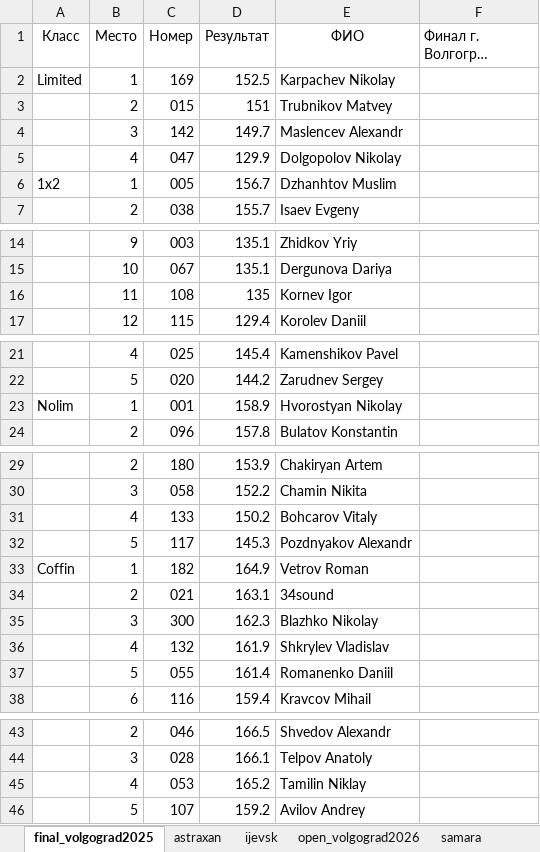
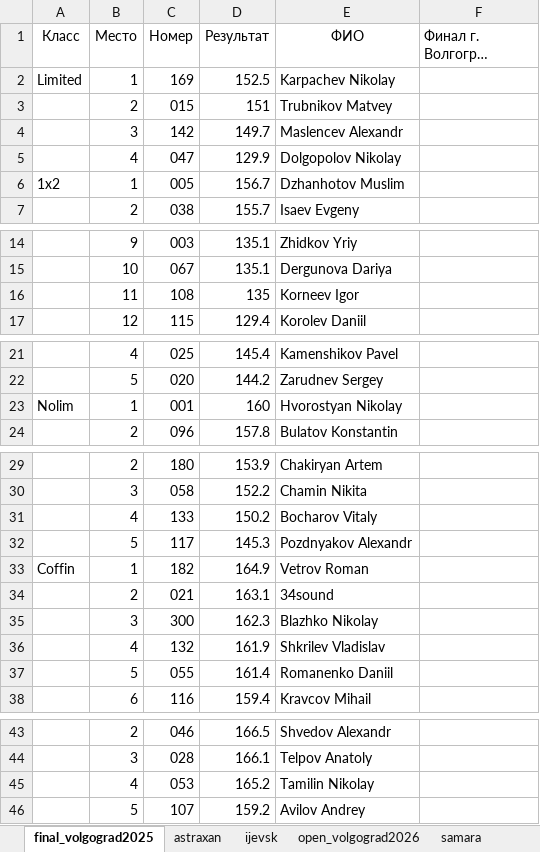
Before and after one commit to kolyagazha89/Usd-2.0, an Excel workbook: USD _ Результаты.xlsx, sheet final_volgograd2025, drawn as a sheet; only a part is shown, gaps mark what is left out; long unchanged cells end in …; values as stored, in another font and other column widths than the file's, no borders; charts and pictures not drawn; the diff covers the shown part only; the diff names each change by its address in the sheet, - before the commit and + after, or states it on an @@ line.

```diff
--- a/USD _ Результаты.xlsx (sheet final_volgograd2025)
+++ b/USD _ Результаты.xlsx (sheet final_volgograd2025)
-E6 (ФИО): Dzhanhtov Muslim
+E6 (ФИО): Dzhanhotov Muslim
-E16 (ФИО): Kornev Igor
+E16 (ФИО): Korneev Igor
-D23 (Результат): 158.9
+D23 (Результат): 160
-E31 (ФИО): Bohcarov Vitaly
+E31 (ФИО): Bocharov Vitaly
-E36 (ФИО): Shkrylev Vladislav
+E36 (ФИО): Shkrilev Vladislav
-E45 (ФИО): Tamilin Niklay
+E45 (ФИО): Tamilin Nikolay
```
Also changed, not shown: 3 edited cells elsewhere in this sheet, sheet final_volg2026, sheet ijevsk, sheet open_volgograd2026, sheet smolensk, sheet samara, sheet rostov-on-don, 3 more sheets, USD _ Регистрация.xlsx, 4 other files.
